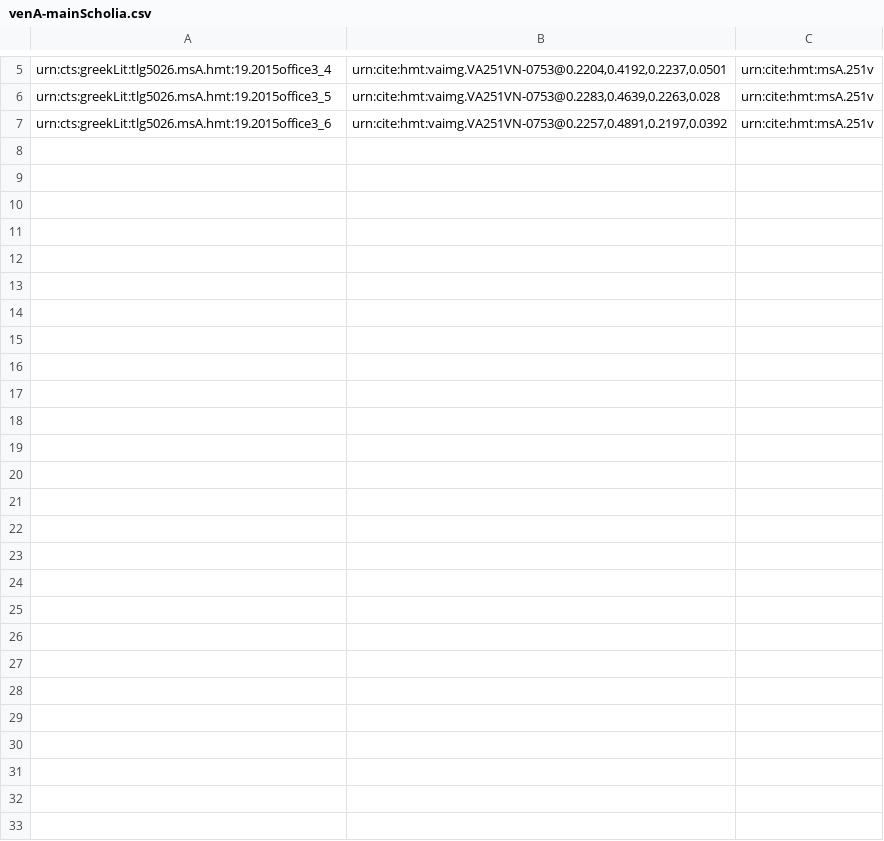
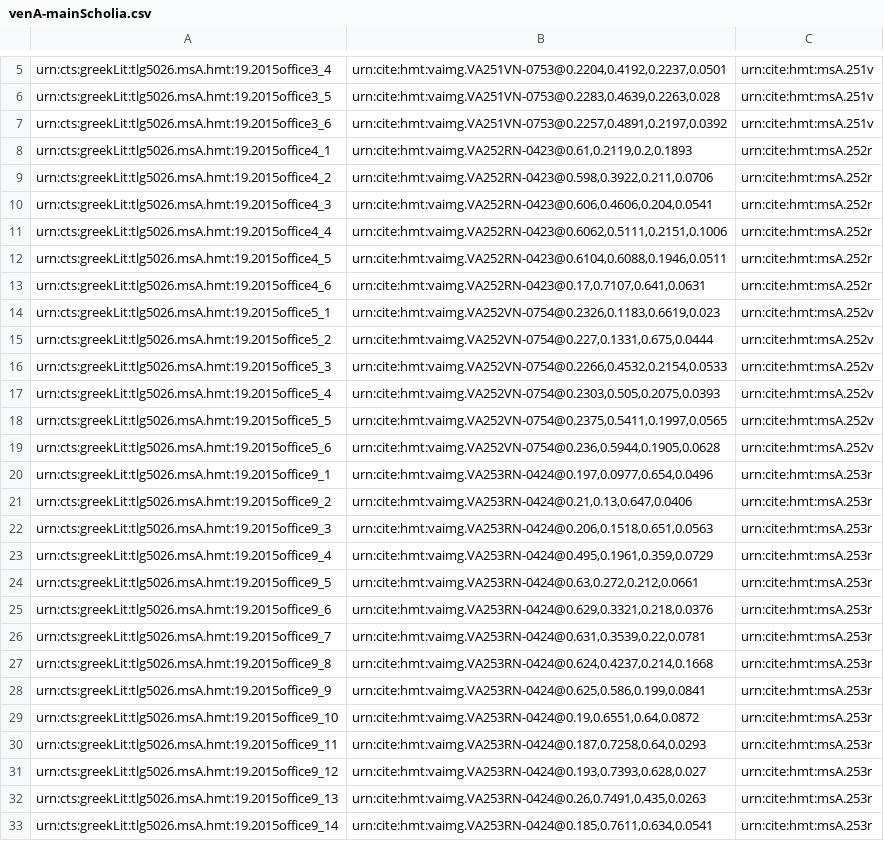
Before and after one commit to hmteditors/closed-venA-19, a CSV file: collections/venA-mainScholia.csv, drawn as a sheet; only a part is shown, gaps mark what is left out.

Commit message:
Update venA-mainScholia.csv
transferred main scholia

```diff
--- a/collections/venA-mainScholia.csv
+++ b/collections/venA-mainScholia.csv
@@ -7 +7,27 @@ urn:cts:greekLit:tlg5026.msA.hmt:19.2015office3_5,"urn:cite:hmt:vaimg.VA251VN-07
 urn:cts:greekLit:tlg5026.msA.hmt:19.2015office3_6,"urn:cite:hmt:vaimg.VA251VN-0753@0.2257,0.4891,0.2197,0.0392",urn:cite:hmt:msA.251v
+urn:cts:greekLit:tlg5026.msA.hmt:19.2015office4_1,"urn:cite:hmt:vaimg.VA252RN-0423@0.61,0.2119,0.2,0.1893",urn:cite:hmt:msA.252r
+urn:cts:greekLit:tlg5026.msA.hmt:19.2015office4_2,"urn:cite:hmt:vaimg.VA252RN-0423@0.598,0.3922,0.211,0.0706",urn:cite:hmt:msA.252r
+urn:cts:greekLit:tlg5026.msA.hmt:19.2015office4_3,"urn:cite:hmt:vaimg.VA252RN-0423@0.606,0.4606,0.204,0.0541",urn:cite:hmt:msA.252r
+urn:cts:greekLit:tlg5026.msA.hmt:19.2015office4_4,"urn:cite:hmt:vaimg.VA252RN-0423@0.6062,0.5111,0.2151,0.1006",urn:cite:hmt:msA.252r
+urn:cts:greekLit:tlg5026.msA.hmt:19.2015office4_5,"urn:cite:hmt:vaimg.VA252RN-0423@0.6104,0.6088,0.1946,0.0511",urn:cite:hmt:msA.252r
+urn:cts:greekLit:tlg5026.msA.hmt:19.2015office4_6,"urn:cite:hmt:vaimg.VA252RN-0423@0.17,0.7107,0.641,0.0631",urn:cite:hmt:msA.252r
+urn:cts:greekLit:tlg5026.msA.hmt:19.2015office5_1,"urn:cite:hmt:vaimg.VA252VN-0754@0.2326,0.1183,0.6619,0.023",urn:cite:hmt:msA.252v
+urn:cts:greekLit:tlg5026.msA.hmt:19.2015office5_2,"urn:cite:hmt:vaimg.VA252VN-0754@0.227,0.1331,0.675,0.0444",urn:cite:hmt:msA.252v
+urn:cts:greekLit:tlg5026.msA.hmt:19.2015office5_3,"urn:cite:hmt:vaimg.VA252VN-0754@0.2266,0.4532,0.2154,0.0533",urn:cite:hmt:msA.252v
+urn:cts:greekLit:tlg5026.msA.hmt:19.2015office5_4,"urn:cite:hmt:vaimg.VA252VN-0754@0.2303,0.505,0.2075,0.0393",urn:cite:hmt:msA.252v
+urn:cts:greekLit:tlg5026.msA.hmt:19.2015office5_5,"urn:cite:hmt:vaimg.VA252VN-0754@0.2375,0.5411,0.1997,0.0565",urn:cite:hmt:msA.252v
+urn:cts:greekLit:tlg5026.msA.hmt:19.2015office5_6,"urn:cite:hmt:vaimg.VA252VN-0754@0.236,0.5944,0.1905,0.0628",urn:cite:hmt:msA.252v
+urn:cts:greekLit:tlg5026.msA.hmt:19.2015office9_1,"urn:cite:hmt:vaimg.VA253RN-0424@0.197,0.0977,0.654,0.0496",urn:cite:hmt:msA.253r
+urn:cts:greekLit:tlg5026.msA.hmt:19.2015office9_2,"urn:cite:hmt:vaimg.VA253RN-0424@0.21,0.13,0.647,0.0406",urn:cite:hmt:msA.253r
+urn:cts:greekLit:tlg5026.msA.hmt:19.2015office9_3,"urn:cite:hmt:vaimg.VA253RN-0424@0.206,0.1518,0.651,0.0563",urn:cite:hmt:msA.253r
+urn:cts:greekLit:tlg5026.msA.hmt:19.2015office9_4,"urn:cite:hmt:vaimg.VA253RN-0424@0.495,0.1961,0.359,0.0729",urn:cite:hmt:msA.253r
+urn:cts:greekLit:tlg5026.msA.hmt:19.2015office9_5,"urn:cite:hmt:vaimg.VA253RN-0424@0.63,0.272,0.212,0.0661",urn:cite:hmt:msA.253r
+urn:cts:greekLit:tlg5026.msA.hmt:19.2015office9_6,"urn:cite:hmt:vaimg.VA253RN-0424@0.629,0.3321,0.218,0.0376",urn:cite:hmt:msA.253r
+urn:cts:greekLit:tlg5026.msA.hmt:19.2015office9_7,"urn:cite:hmt:vaimg.VA253RN-0424@0.631,0.3539,0.22,0.0781",urn:cite:hmt:msA.253r
+urn:cts:greekLit:tlg5026.msA.hmt:19.2015office9_8,"urn:cite:hmt:vaimg.VA253RN-0424@0.624,0.4237,0.214,0.1668",urn:cite:hmt:msA.253r
+urn:cts:greekLit:tlg5026.msA.hmt:19.2015office9_9,"urn:cite:hmt:vaimg.VA253RN-0424@0.625,0.586,0.199,0.0841",urn:cite:hmt:msA.253r
+urn:cts:greekLit:tlg5026.msA.hmt:19.2015office9_10,"urn:cite:hmt:vaimg.VA253RN-0424@0.19,0.6551,0.64,0.0872",urn:cite:hmt:msA.253r
+urn:cts:greekLit:tlg5026.msA.hmt:19.2015office9_11,"urn:cite:hmt:vaimg.VA253RN-0424@0.187,0.7258,0.64,0.0293",urn:cite:hmt:msA.253r
+urn:cts:greekLit:tlg5026.msA.hmt:19.2015office9_12,"urn:cite:hmt:vaimg.VA253RN-0424@0.193,0.7393,0.628,0.027",urn:cite:hmt:msA.253r
+urn:cts:greekLit:tlg5026.msA.hmt:19.2015office9_13,"urn:cite:hmt:vaimg.VA253RN-0424@0.26,0.7491,0.435,0.0263",urn:cite:hmt:msA.253r
+urn:cts:greekLit:tlg5026.msA.hmt:19.2015office9_14,"urn:cite:hmt:vaimg.VA253RN-0424@0.185,0.7611,0.634,0.0541",urn:cite:hmt:msA.253r
```
